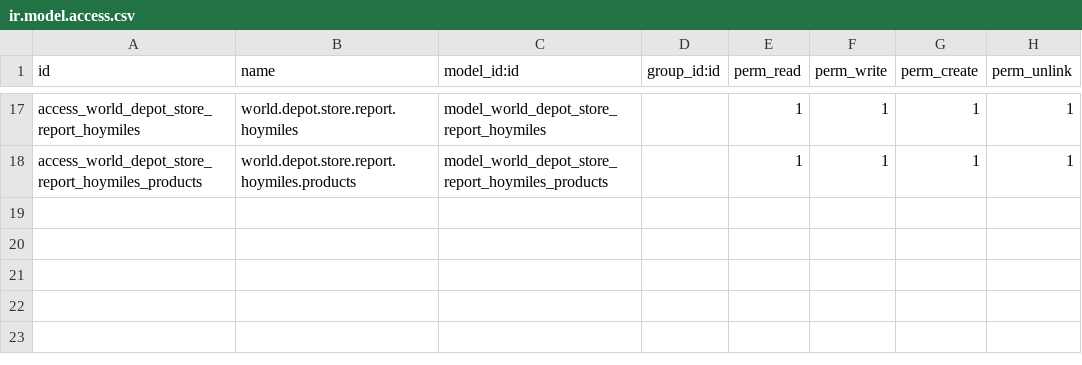
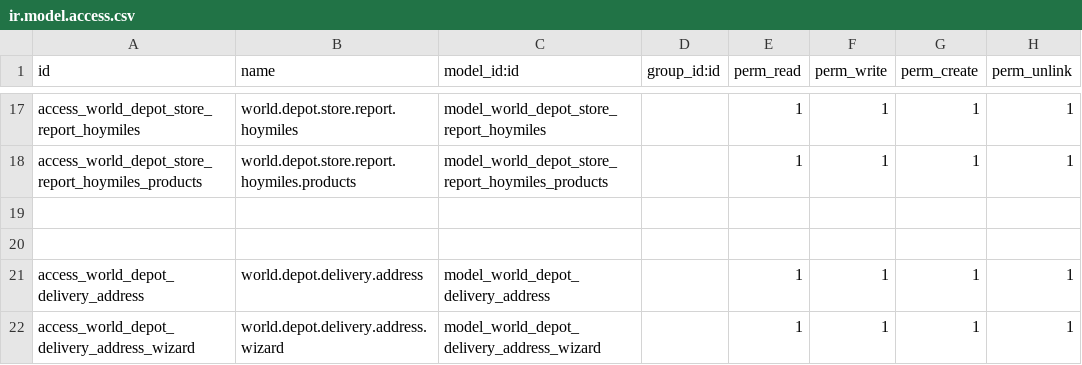
Before and after one commit to rambolee200311/odoo18e, a CSV file: mymodules/worlddepot/security/ir.model.access.csv, drawn as a sheet; only a part is shown, gaps mark what is left out.

```diff
--- a/mymodules/worlddepot/security/ir.model.access.csv
+++ b/mymodules/worlddepot/security/ir.model.access.csv
@@ -18 +18,5 @@ access_world_depot_store_report_hoymiles,world.depot.store.report.hoymiles,model
 access_world_depot_store_report_hoymiles_products,world.depot.store.report.hoymiles.products,model_world_depot_store_report_hoymiles_products,,1,1,1,1
+
+
+access_world_depot_delivery_address,world.depot.delivery.address,model_world_depot_delivery_address,,1,1,1,1
+access_world_depot_delivery_address_wizard,world.depot.delivery.address.wizard,model_world_depot_delivery_address_wizard,,1,1,1,1
```
Also changed, not shown: mymodules/wd_iffm/security/ir.model.access.csv, 23 other files.
